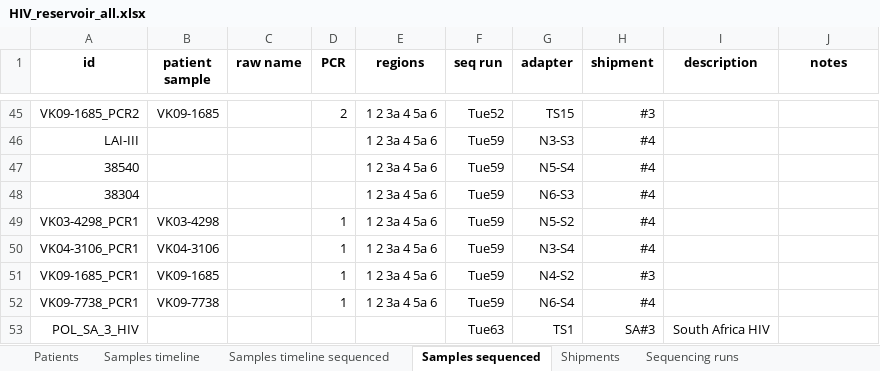
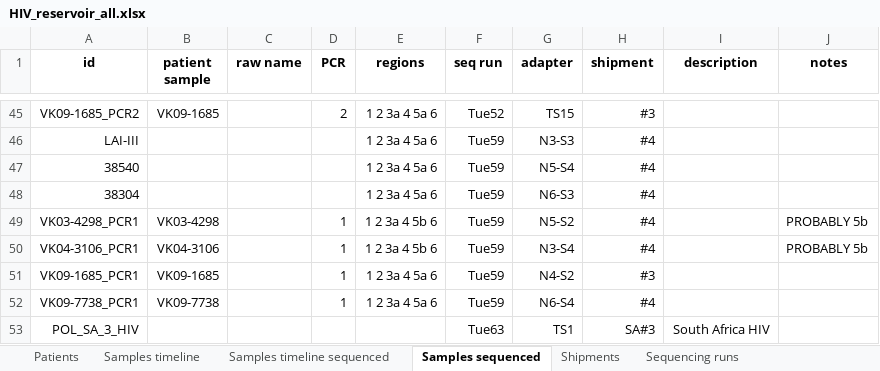
Before and after one commit to iosonofabio/hivwholeseq, an Excel workbook: hivwholeseq/tables/HIV_reservoir_all.xlsx, sheet Samples sequenced, drawn as a sheet; only a part is shown, gaps mark what is left out; values as stored, in another font and other column widths than the file's, no borders; the diff names each change by its address in the sheet, - before the commit and + after, or states it on an @@ line.

Commit message:
SFS with new tables

```diff
--- a/hivwholeseq/tables/HIV_reservoir_all.xlsx (sheet Samples sequenced)
+++ b/hivwholeseq/tables/HIV_reservoir_all.xlsx (sheet Samples sequenced)
-E49:E50 (regions): 1 2 3a 4 5a 6
+E49:E50 (regions): 1 2 3a 4 5b 6
-J49:J50 (notes): (empty)
+J49:J50 (notes): PROBABLY 5b
```
Also changed, not shown: 23 other files.
